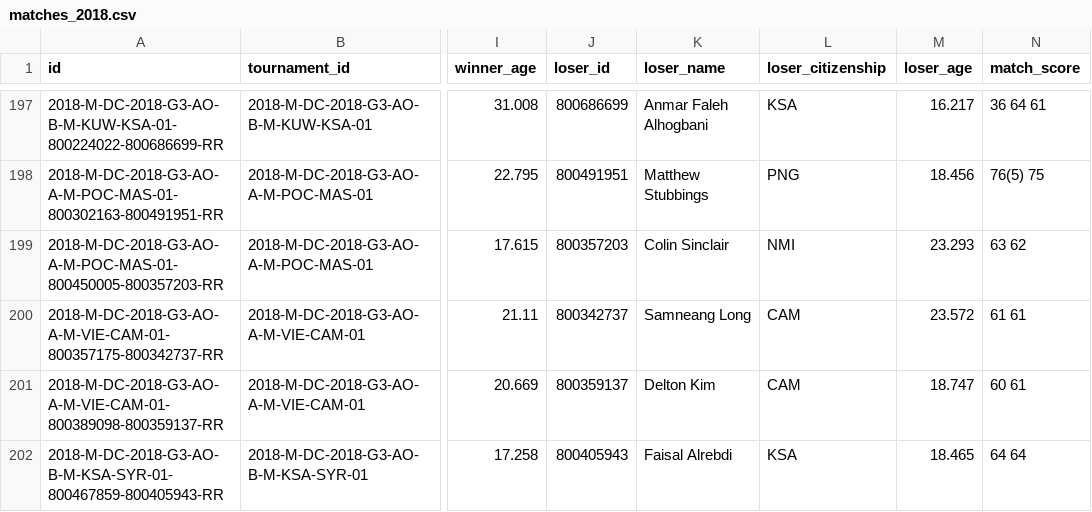
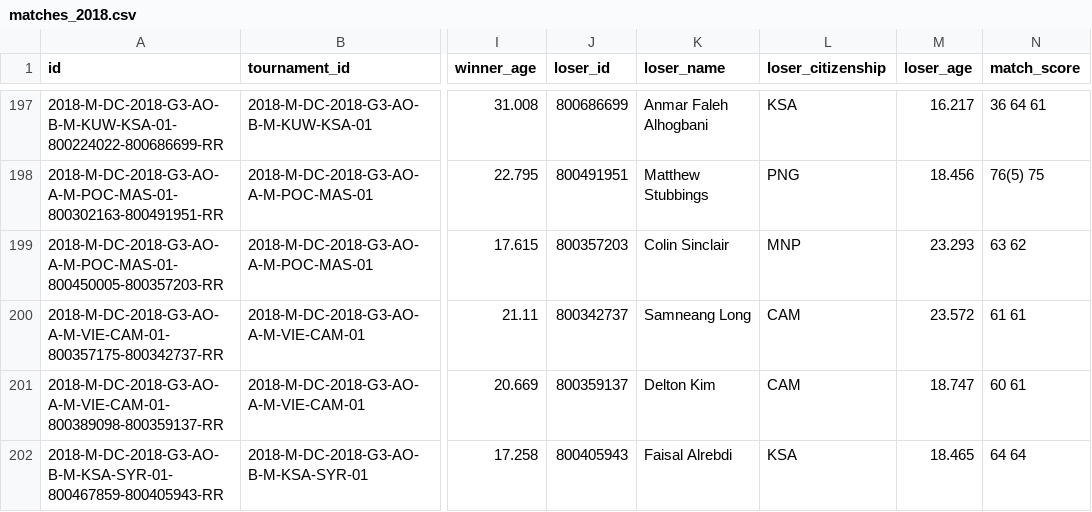
Before and after one commit to msolonskyi/ManTennisData, a CSV file: dc/matches_2018.csv, drawn as a sheet; only a part is shown, gaps mark what is left out; the diff names each change by its address in the sheet, - before the commit and + after, or states it on an @@ line.

```diff
--- a/dc/matches_2018.csv
+++ b/dc/matches_2018.csv
-L199 (loser_citizenship): NMI
+L199 (loser_citizenship): MNP
```
Also changed, not shown: dc/matches_2017.csv, dc/matches_2019.csv, 6 other files.
